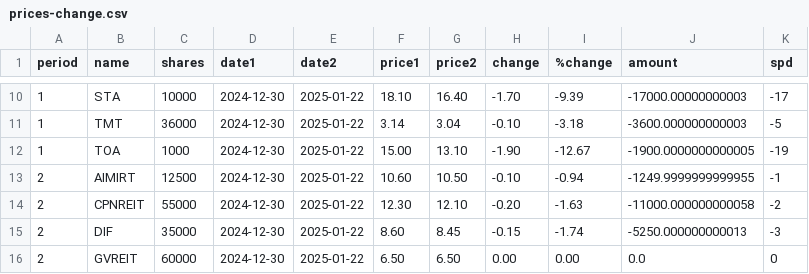
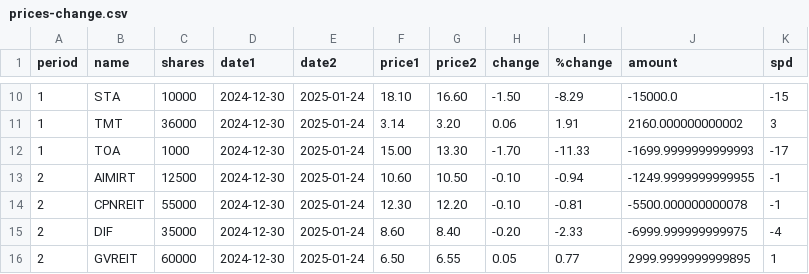
Before and after one commit to santimcs/A5, a CSV file: Data/prices-change.csv, drawn as a sheet; only a part is shown, gaps mark what is left out; the diff covers the shown part only.

```diff
--- a/Data/prices-change.csv
+++ b/Data/prices-change.csv
@@ -10,7 +10,7 @@ period,name,shares,date1,date2,price1,price2,change,%change,amount,spd
-1,STA,10000,2024-12-30,2025-01-22,18.10,16.40,-1.70,-9.39,-17000.00000000003,-17
-1,TMT,36000,2024-12-30,2025-01-22,3.14,3.04,-0.10,-3.18,-3600.000000000003,-5
-1,TOA,1000,2024-12-30,2025-01-22,15.00,13.10,-1.90,-12.67,-1900.0000000000005,-19
-2,AIMIRT,12500,2024-12-30,2025-01-22,10.60,10.50,-0.10,-0.94,-1249.9999999999955,-1
-2,CPNREIT,55000,2024-12-30,2025-01-22,12.30,12.10,-0.20,-1.63,-11000.000000000058,-2
-2,DIF,35000,2024-12-30,2025-01-22,8.60,8.45,-0.15,-1.74,-5250.000000000013,-3
-2,GVREIT,60000,2024-12-30,2025-01-22,6.50,6.50,0.00,0.00,0.0,0
+1,STA,10000,2024-12-30,2025-01-24,18.10,16.60,-1.50,-8.29,-15000.0,-15
+1,TMT,36000,2024-12-30,2025-01-24,3.14,3.20,0.06,1.91,2160.000000000002,3
+1,TOA,1000,2024-12-30,2025-01-24,15.00,13.30,-1.70,-11.33,-1699.9999999999993,-17
+2,AIMIRT,12500,2024-12-30,2025-01-24,10.60,10.50,-0.10,-0.94,-1249.9999999999955,-1
+2,CPNREIT,55000,2024-12-30,2025-01-24,12.30,12.20,-0.10,-0.81,-5500.000000000078,-1
+2,DIF,35000,2024-12-30,2025-01-24,8.60,8.40,-0.20,-2.33,-6999.999999999975,-4
+2,GVREIT,60000,2024-12-30,2025-01-24,6.50,6.55,0.05,0.77,2999.9999999999895,1
```
Also changed, not shown: 119 edited cells elsewhere in this file, Data/Yearly-Price-by-Name.csv, Data/consensus-new.csv, 19 other files.
